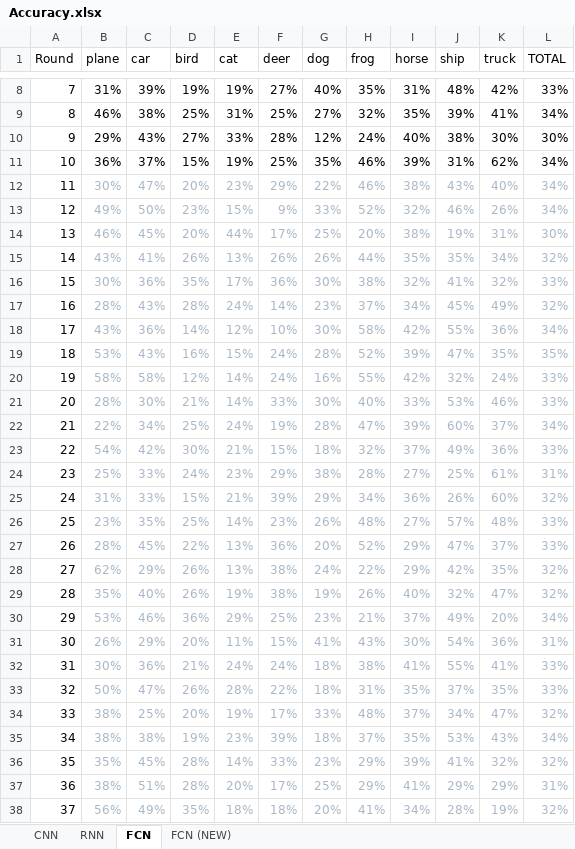
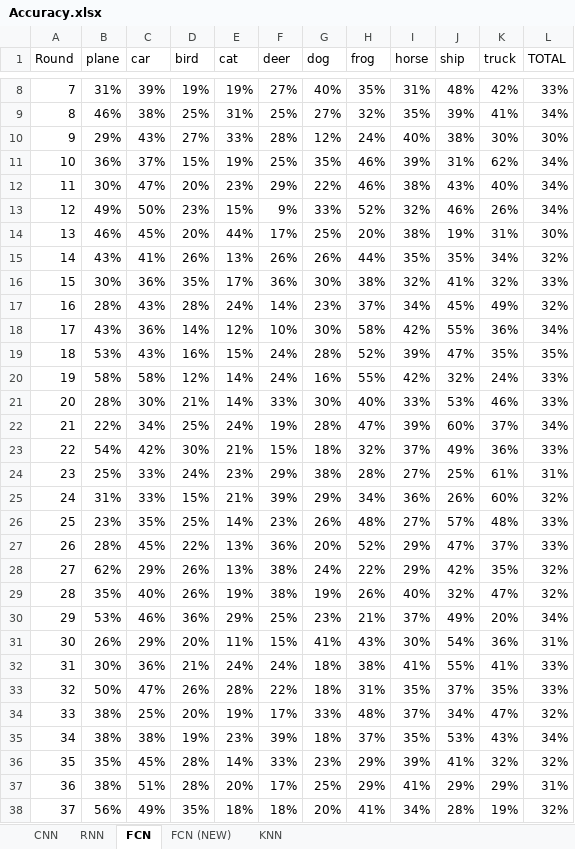
Before and after one commit to iABF/DeepLearning-Pytorch-CIFAR10, an Excel workbook: Accuracy.xlsx, sheet FCN, drawn as a sheet; only a part is shown, gaps mark what is left out; values as stored, in another font and other column widths than the file's, no borders; charts and pictures and table styles not drawn; the diff covers the shown part only; the diff names each change by its address in the sheet, - before the commit and + after, or states it on an @@ line.

```diff
--- a/Accuracy.xlsx (sheet FCN)
+++ b/Accuracy.xlsx (sheet FCN)
+sheet tab: KNN
-B12:L38 text colour: #A9B7C6
+B12:L38 text colour: black
```
Also changed, not shown: cell formats elsewhere in this sheet, sheet FCN (NEW), charts or pictures, 2 other files.
